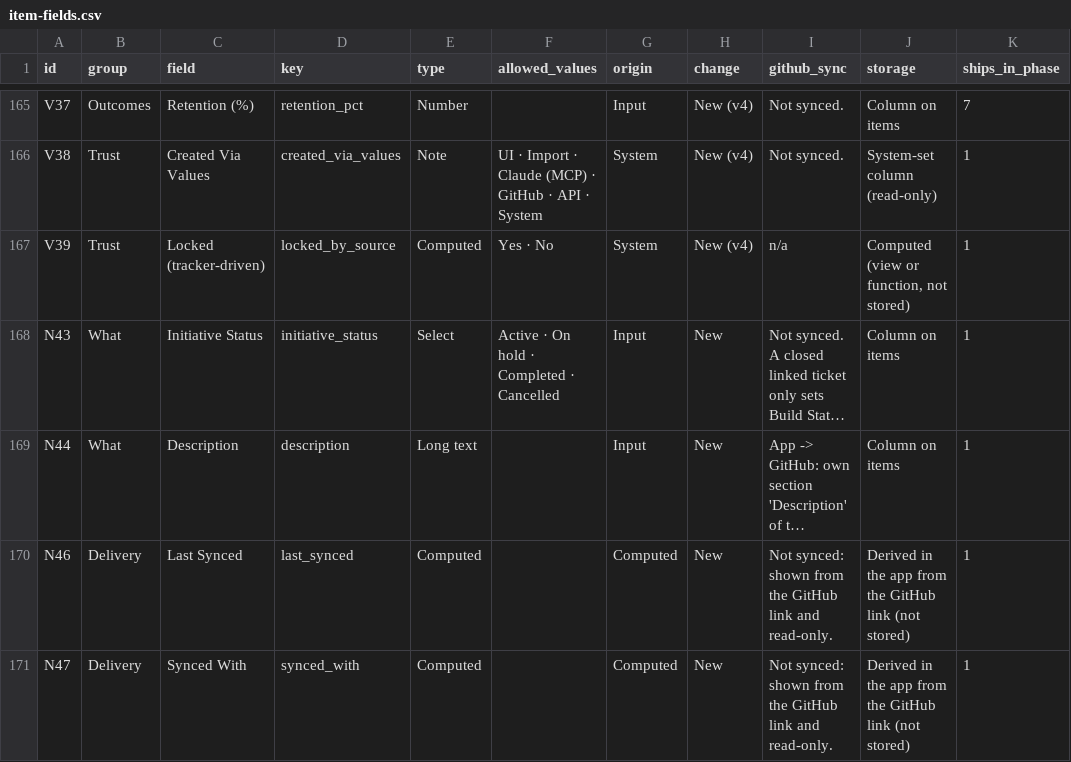
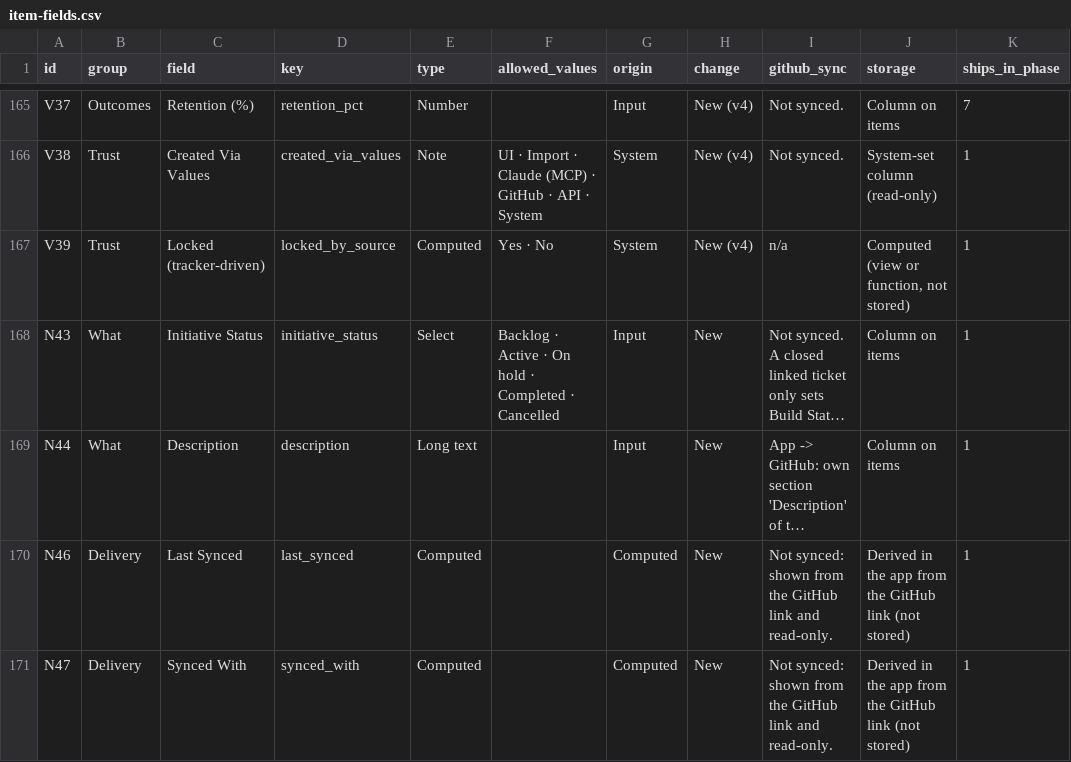
Before and after one commit to Product-Velocity/app, a CSV file: docs/reference/item-fields.csv, drawn as a sheet; only a part is shown, gaps mark what is left out; long unchanged cells end in …; the diff names each change by its address in the sheet, - before the commit and + after, or states it on an @@ line.

```diff
--- a/docs/reference/item-fields.csv
+++ b/docs/reference/item-fields.csv
-F168 (allowed_values): Active · On hold · Completed · Cancelled
+F168 (allowed_values): Backlog · Active · On hold · Completed · Cancelled
```
Also changed, not shown: 8 other files.
